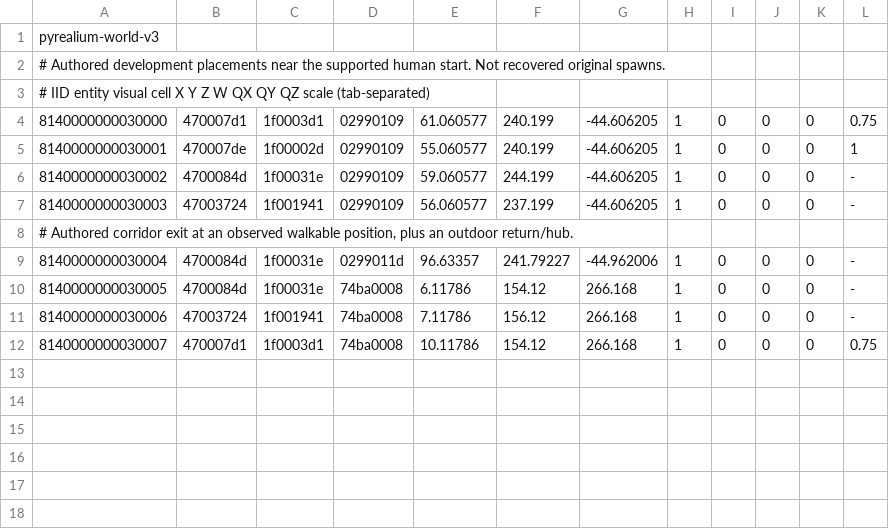
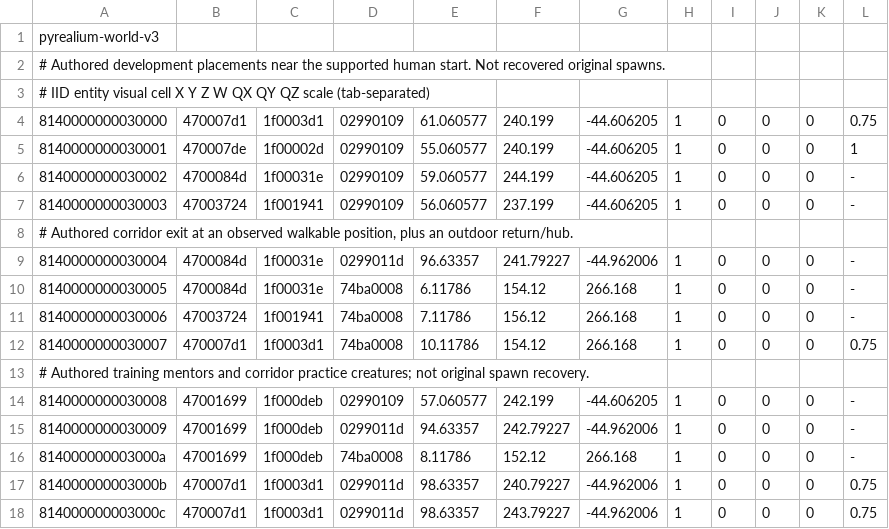
Before and after one commit to Vanquish-6/Pyrealium, a TSV file: emulator/content/training-world.tsv, drawn as a sheet.

Commit message:
Wire native training interfaces and expand observed world content

```diff
--- a/emulator/content/training-world.tsv
+++ b/emulator/content/training-world.tsv
@@ -12 +12,7 @@ pyrealium-world-v3
 8140000000030007	470007d1	1f0003d1	74ba0008	10.11786	154.12	266.168	1	0	0	0	0.75
+# Authored training mentors and corridor practice creatures; not original spawn recovery.
+8140000000030008	47001699	1f000deb	02990109	57.060577	242.199	-44.606205	1	0	0	0	-
+8140000000030009	47001699	1f000deb	0299011d	94.63357	242.79227	-44.962006	1	0	0	0	-
+814000000003000a	47001699	1f000deb	74ba0008	8.11786	152.12	266.168	1	0	0	0	-
+814000000003000b	470007d1	1f0003d1	0299011d	98.63357	240.79227	-44.962006	1	0	0	0	0.75
+814000000003000c	470007d1	1f0003d1	0299011d	98.63357	243.79227	-44.962006	1	0	0	0	0.75
```
Also changed, not shown: 11 other files.
